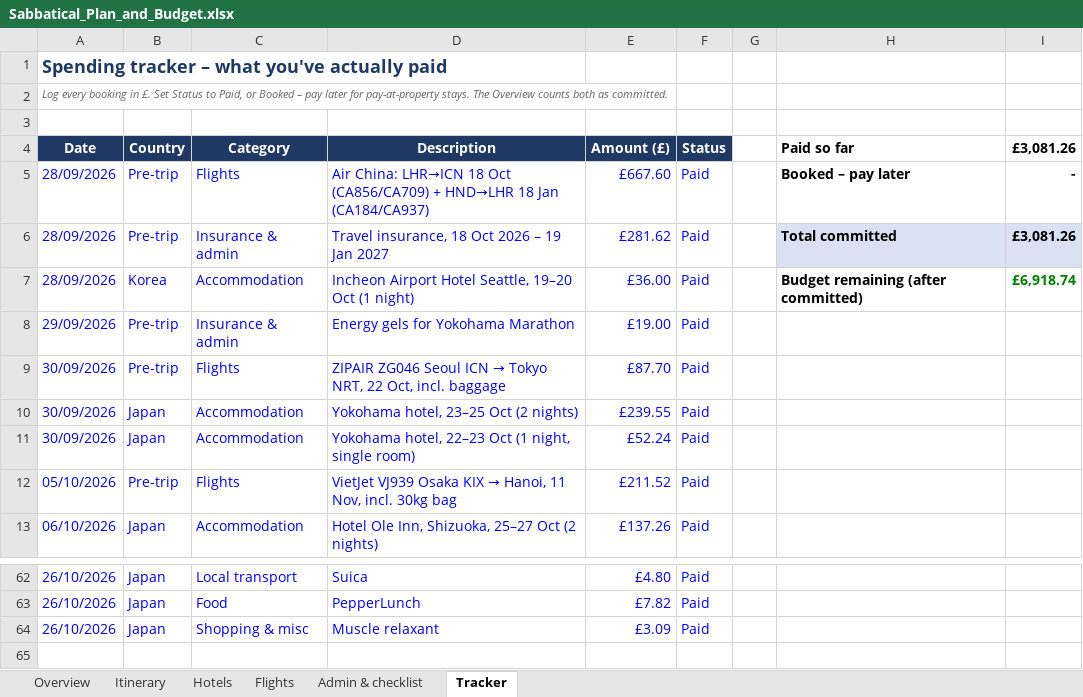
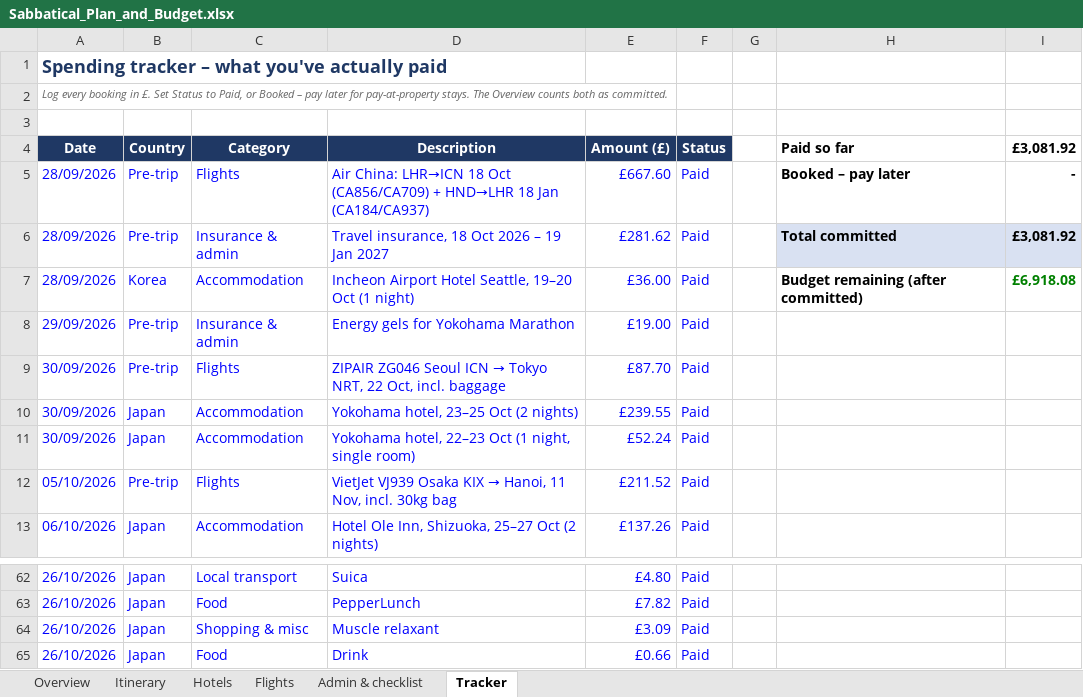
Before and after one commit to mhbae-dev/sabbatical-dashboard, an Excel workbook: Sabbatical_Plan_and_Budget.xlsx, sheet Tracker, drawn as a sheet; only a part is shown, gaps mark what is left out; values as stored, in another font and other column widths than the file's, no borders; the diff names each change by its address in the sheet, - before the commit and + after, or states it on an @@ line.

```diff
--- a/Sabbatical_Plan_and_Budget.xlsx (sheet Tracker)
+++ b/Sabbatical_Plan_and_Budget.xlsx (sheet Tracker)
-I4: £3,081.26
+I4: £3,081.92
-I6 (£3,081.92): £3,081.26
+I6 (£3,081.92): £3,081.92
-I7 (£3,081.92): £6,918.74
+I7 (£3,081.92): £6,918.08
+row 65: 26/10/2026 | Japan | Food | Drink | £0.66 | Paid
```
Also changed, not shown: sheet Overview, hidden cells.
